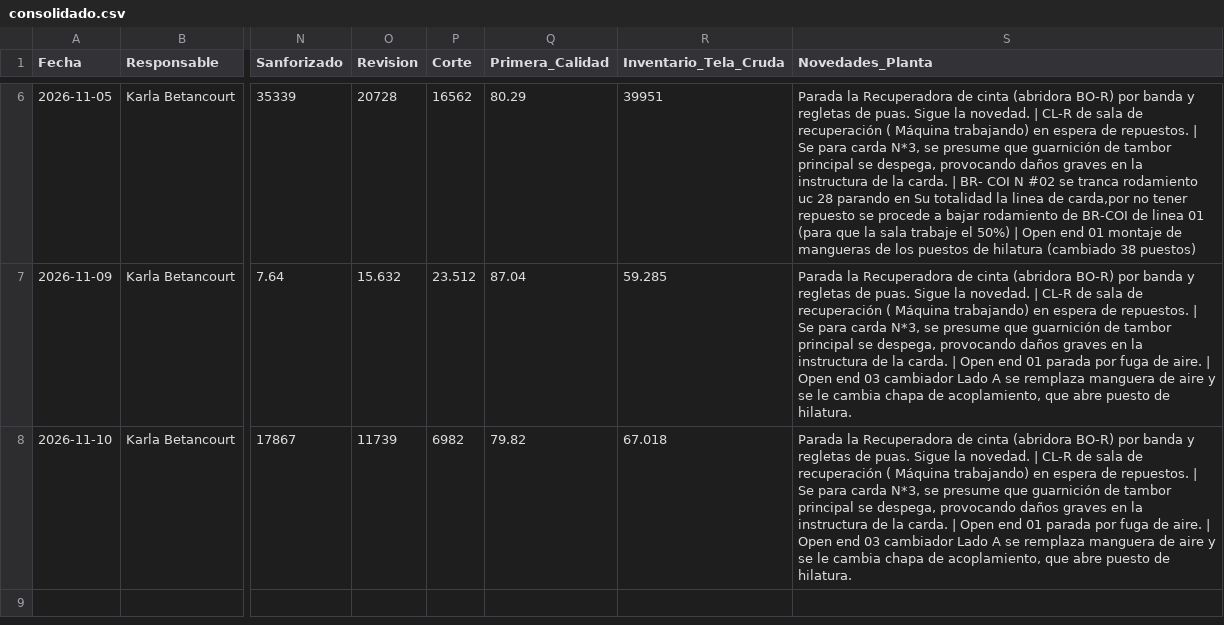
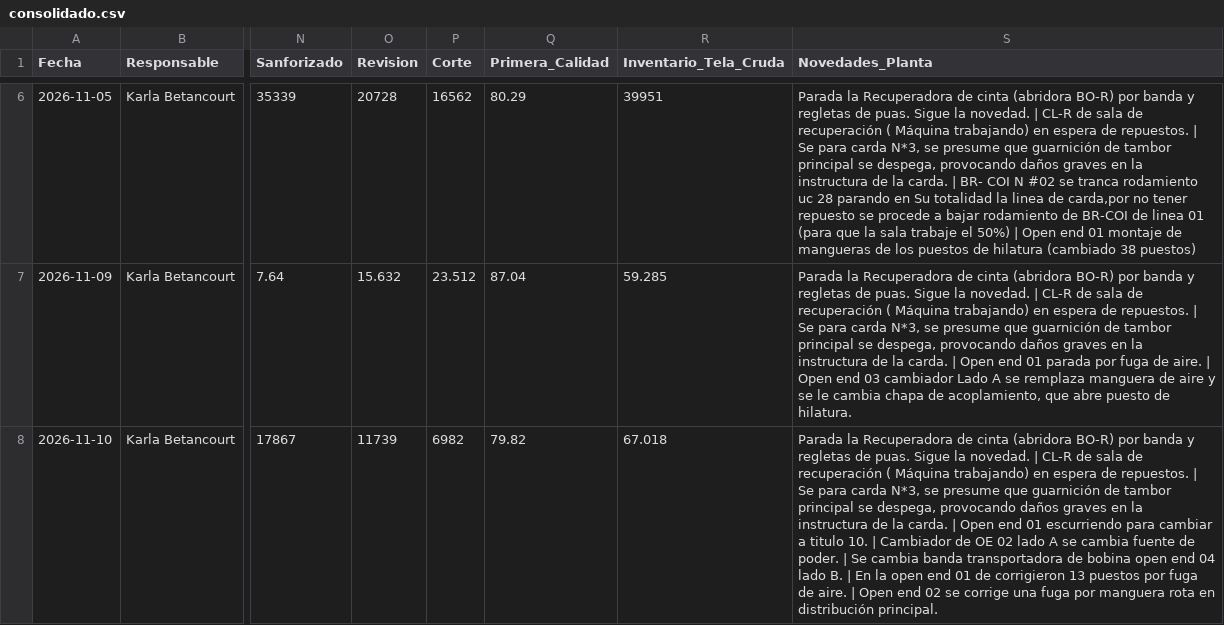
Before and after one commit to fherross3-ops/JTX-Reporte, a CSV file: reportes/consolidado.csv, drawn as a sheet; only a part is shown, gaps mark what is left out; the diff names each change by its address in the sheet, - before the commit and + after, or states it on an @@ line.

Commit message:
Consolidado actualizado (2026-11-10)

```diff
--- a/reportes/consolidado.csv
+++ b/reportes/consolidado.csv
-S8 (Novedades_Planta): …end 01 parada por fuga de aire. | Open end 03 cambiador Lado A se remplaza manguera de aire y se le cambia chapa de acoplamiento, que abre puesto de hilatura.
+S8 (Novedades_Planta): …end 01 escurriendo para cambiar a titulo 10. | Cambiador de OE 02 lado A se cambia fuente de poder. | Se cambia banda transportadora de bobina open end 04 lado B. | En la open end 01 de corrigieron 13 puestos por fuga de aire. | Open end 02 se corrige una fuga por manguera rota en distribución principal.
```
